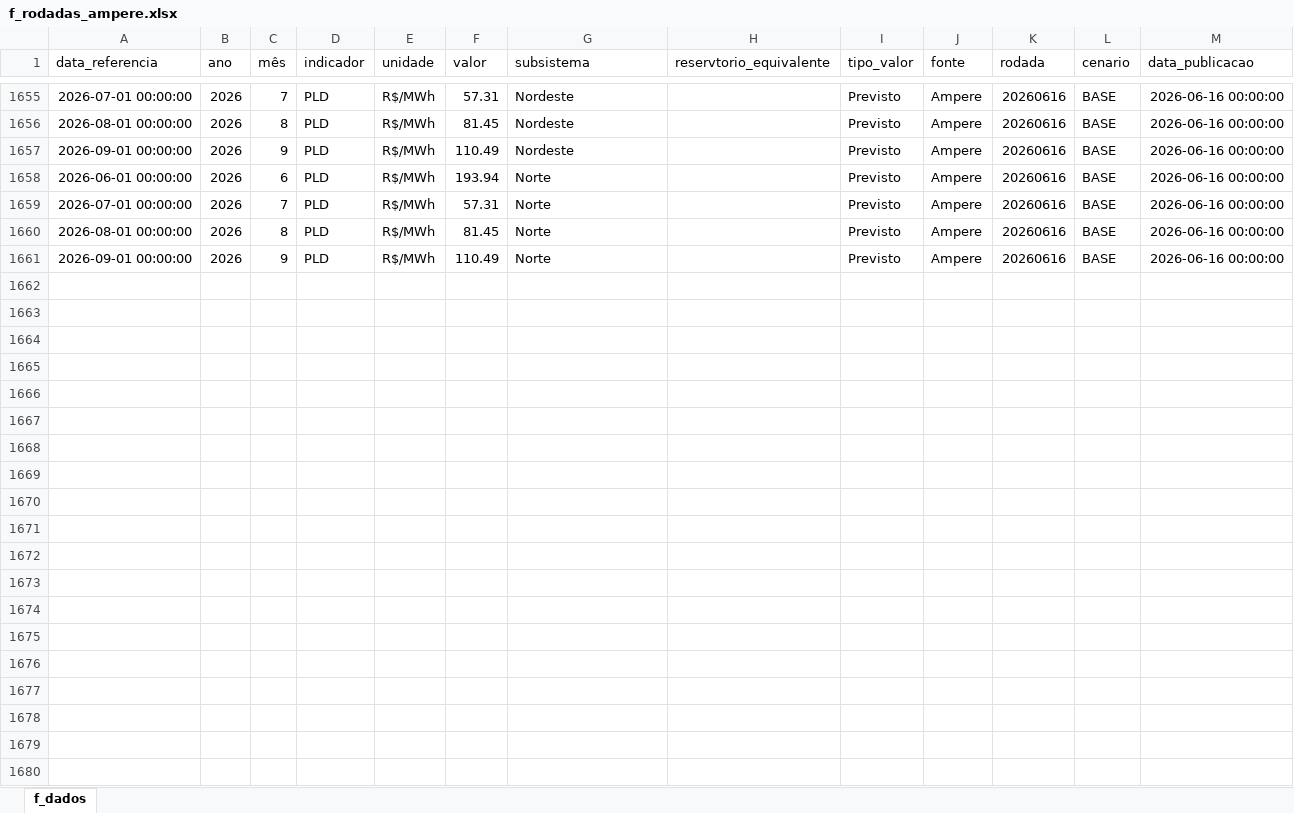
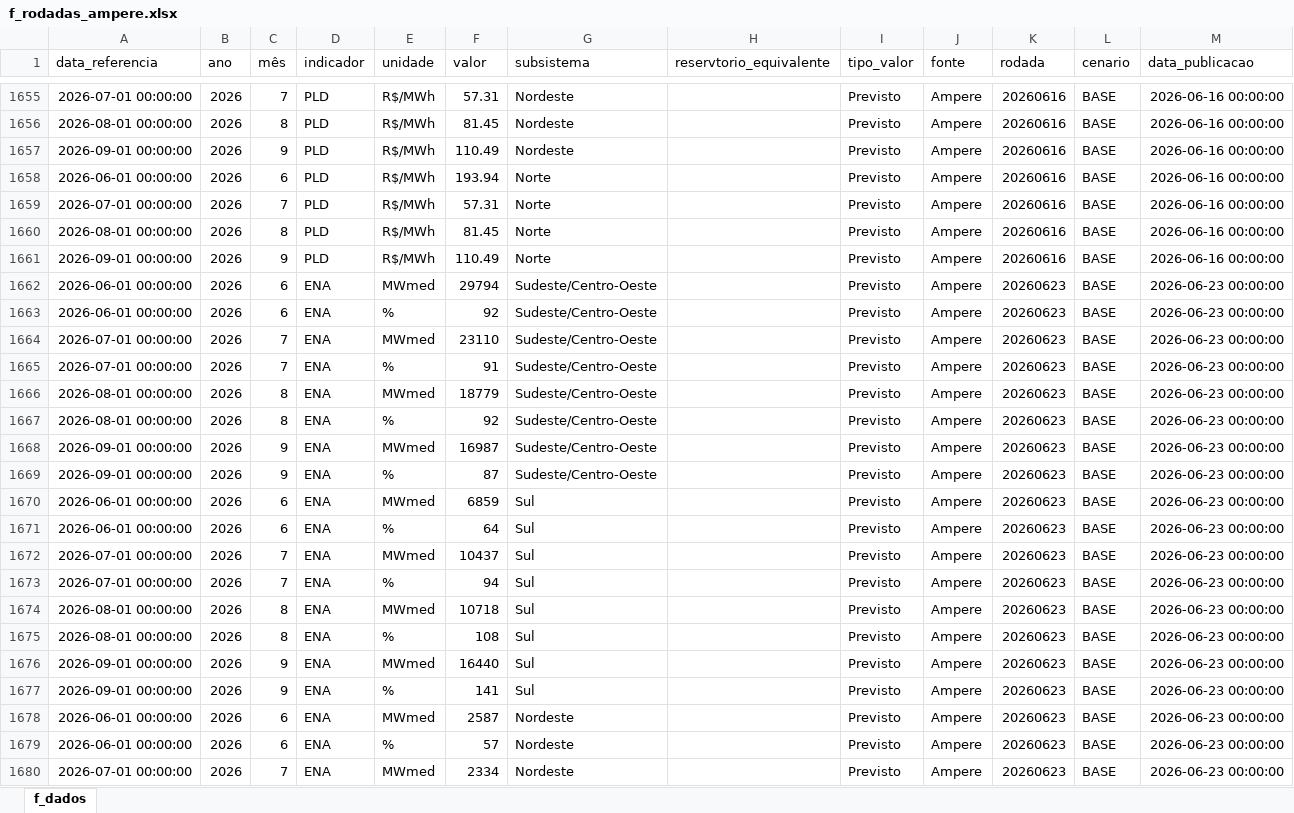
Before and after one commit to chagasv/dashboard-enecel, an Excel workbook: planilhas_para_atualizar/f_rodadas_ampere.xlsx, sheet f_dados, drawn as a sheet; only a part is shown, gaps mark what is left out; values as stored, in another font and other column widths than the file's, no borders; the diff covers the shown part only; the diff names each change by its address in the sheet, - before the commit and + after, or states it on an @@ line.

Commit message:
Atualização automática de dados local - 23/06/2026 13:50

```diff
--- a/planilhas_para_atualizar/f_rodadas_ampere.xlsx (sheet f_dados)
+++ b/planilhas_para_atualizar/f_rodadas_ampere.xlsx (sheet f_dados)
+row 1662: 2026-06-01 00:00:00 | 2026 | 6 | ENA | MWmed | 29794 | Sudeste/Centro-Oeste |  | Previsto | Ampere | 20260623 | BASE | 2026-06-23 00:00:00
+row 1663: 2026-06-01 00:00:00 | 2026 | 6 | ENA | % | 92 | Sudeste/Centro-Oeste |  | Previsto | Ampere | 20260623 | BASE | 2026-06-23 00:00:00
+row 1664: 2026-07-01 00:00:00 | 2026 | 7 | ENA | MWmed | 23110 | Sudeste/Centro-Oeste |  | Previsto | Ampere | 20260623 | BASE | 2026-06-23 00:00:00
+row 1665: 2026-07-01 00:00:00 | 2026 | 7 | ENA | % | 91 | Sudeste/Centro-Oeste |  | Previsto | Ampere | 20260623 | BASE | 2026-06-23 00:00:00
+row 1666: 2026-08-01 00:00:00 | 2026 | 8 | ENA | MWmed | 18779 | Sudeste/Centro-Oeste |  | Previsto | Ampere | 20260623 | BASE | 2026-06-23 00:00:00
+row 1667: 2026-08-01 00:00:00 | 2026 | 8 | ENA | % | 92 | Sudeste/Centro-Oeste |  | Previsto | Ampere | 20260623 | BASE | 2026-06-23 00:00:00
+row 1668: 2026-09-01 00:00:00 | 2026 | 9 | ENA | MWmed | 16987 | Sudeste/Centro-Oeste |  | Previsto | Ampere | 20260623 | BASE | 2026-06-23 00:00:00
+row 1669: 2026-09-01 00:00:00 | 2026 | 9 | ENA | % | 87 | Sudeste/Centro-Oeste |  | Previsto | Ampere | 20260623 | BASE | 2026-06-23 00:00:00
+row 1670: 2026-06-01 00:00:00 | 2026 | 6 | ENA | MWmed | 6859 | Sul |  | Previsto | Ampere | 20260623 | BASE | 2026-06-23 00:00:00
+row 1671: 2026-06-01 00:00:00 | 2026 | 6 | ENA | % | 64 | Sul |  | Previsto | Ampere | 20260623 | BASE | 2026-06-23 00:00:00
+row 1672: 2026-07-01 00:00:00 | 2026 | 7 | ENA | MWmed | 10437 | Sul |  | Previsto | Ampere | 20260623 | BASE | 2026-06-23 00:00:00
+row 1673: 2026-07-01 00:00:00 | 2026 | 7 | ENA | % | 94 | Sul |  | Previsto | Ampere | 20260623 | BASE | 2026-06-23 00:00:00
+row 1674: 2026-08-01 00:00:00 | 2026 | 8 | ENA | MWmed | 10718 | Sul |  | Previsto | Ampere | 20260623 | BASE | 2026-06-23 00:00:00
+row 1675: 2026-08-01 00:00:00 | 2026 | 8 | ENA | % | 108 | Sul |  | Previsto | Ampere | 20260623 | BASE | 2026-06-23 00:00:00
+row 1676: 2026-09-01 00:00:00 | 2026 | 9 | ENA | MWmed | 16440 | Sul |  | Previsto | Ampere | 20260623 | BASE | 2026-06-23 00:00:00
+row 1677: 2026-09-01 00:00:00 | 2026 | 9 | ENA | % | 141 | Sul |  | Previsto | Ampere | 20260623 | BASE | 2026-06-23 00:00:00
+row 1678: 2026-06-01 00:00:00 | 2026 | 6 | ENA | MWmed | 2587 | Nordeste |  | Previsto | Ampere | 20260623 | BASE | 2026-06-23 00:00:00
+row 1679: 2026-06-01 00:00:00 | 2026 | 6 | ENA | % | 57 | Nordeste |  | Previsto | Ampere | 20260623 | BASE | 2026-06-23 00:00:00
+row 1680: 2026-07-01 00:00:00 | 2026 | 7 | ENA | MWmed | 2334 | Nordeste |  | Previsto | Ampere | 20260623 | BASE | 2026-06-23 00:00:00
```
Also changed, not shown: 49 added rows elsewhere in this sheet, 4 other files.
